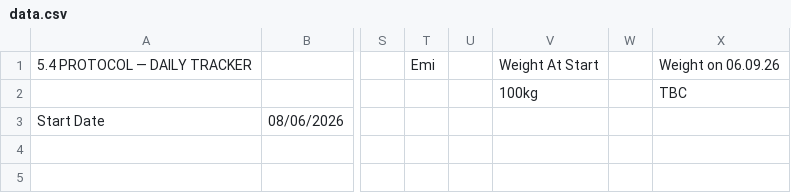
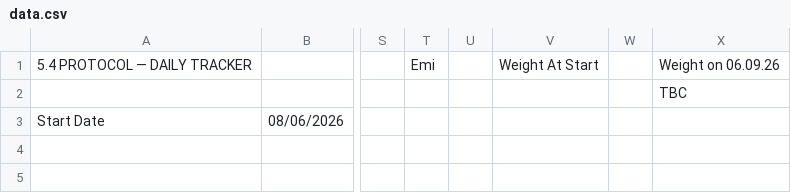
Before and after one commit to Declan2501/54-protocol, a CSV file: data.csv, drawn as a sheet; only a part is shown, gaps mark what is left out; the diff names each change by its address in the sheet, - before the commit and + after, or states it on an @@ line.

Commit message:
Auto update data.csv

```diff
--- a/data.csv
+++ b/data.csv
-V2: 100kg
+V2: (empty)
```
